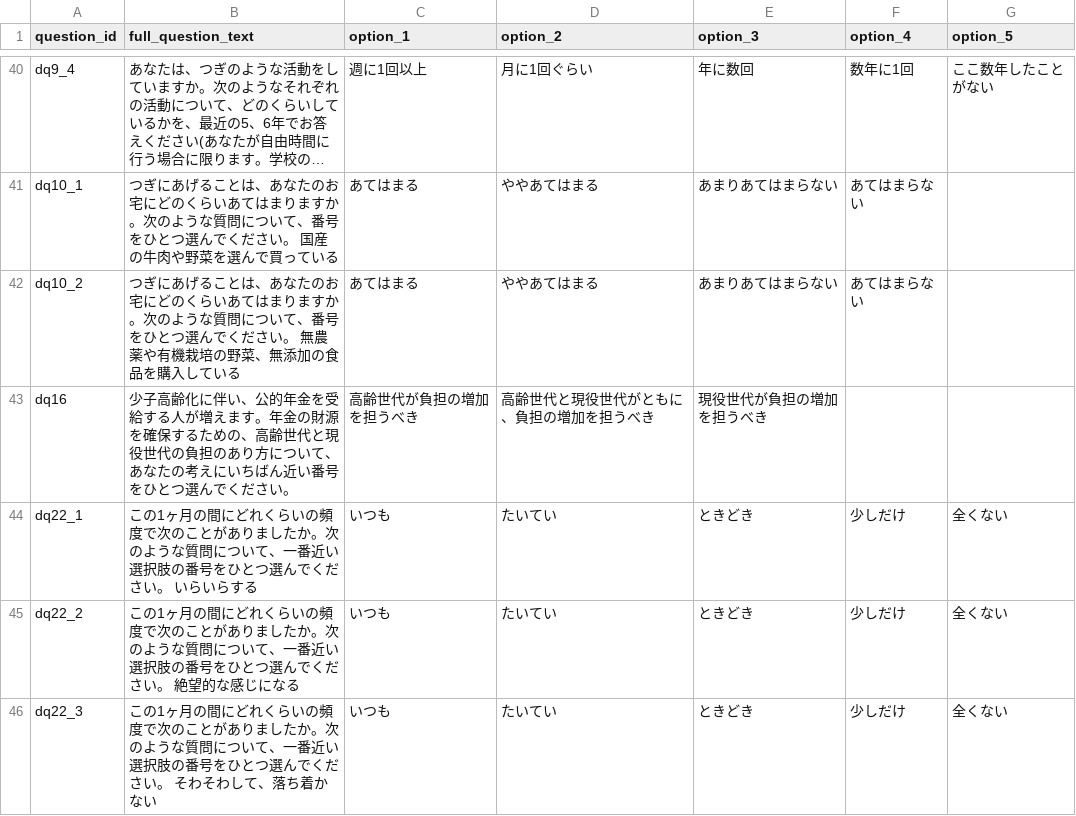
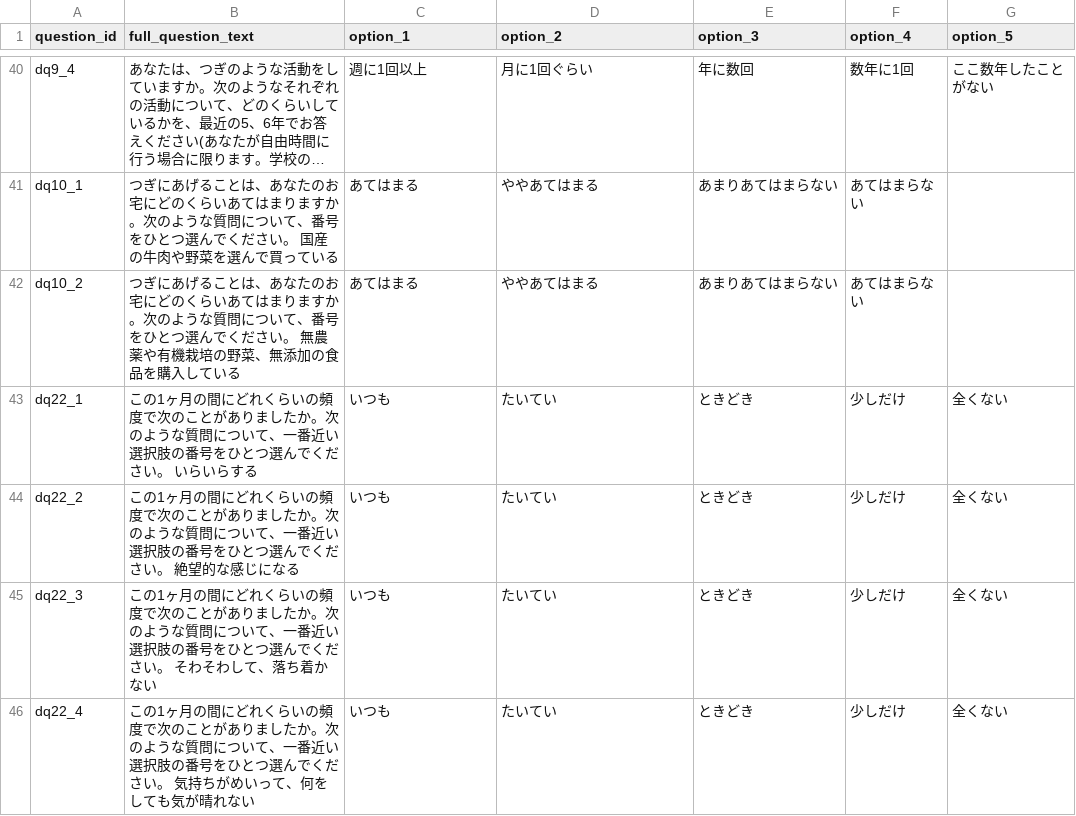
Before and after one commit to bp22029/SurveySimulator, a CSV file: data/ssm2015.csv, drawn as a sheet; only a part is shown, gaps mark what is left out; the shorter side is filled out with more unchanged rows; long unchanged cells end in ….

```diff
--- a/data/ssm2015.csv
+++ b/data/ssm2015.csv
@@ -42,3 +42,2 @@ dq10_1,つぎにあげることは、あなたのお宅にどのくらいあて
 dq10_2,つぎにあげることは、あなたのお宅にどのくらいあてはまりますか。次のような質問について、番号をひとつ選んでください。 無農薬や有機栽培の野菜、無添加の食品を購入している,あてはまる,ややあてはまる,あまりあてはまらない,あてはまらない,
-dq16,少子高齢化に伴い、公的年金を受給する人が増えます。年金の財源を確保するための、高齢世代と現役世代の負担のあり方について、あなたの考えにいちばん近い番号をひとつ選んでください。,高齢世代が負担の増加を担うべき,高齢世代と現役世代がともに、負担の増加を担うべき,現役世代が負担の増加を担うべき,,
 dq22_1,この1ヶ月の間にどれくらいの頻度で次のことがありましたか。次のような質問について、一番近い選択肢の番号をひとつ選んでください。 いらいらする,いつも,たいてい,ときどき,少しだけ,全くない
```
Also changed, not shown: 15 other files.
